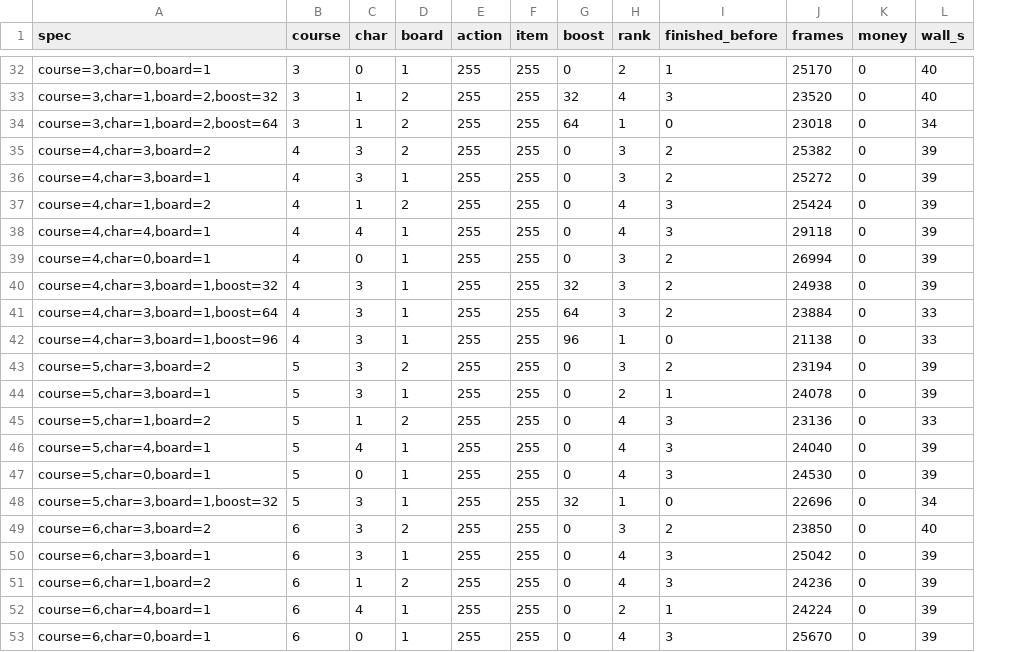
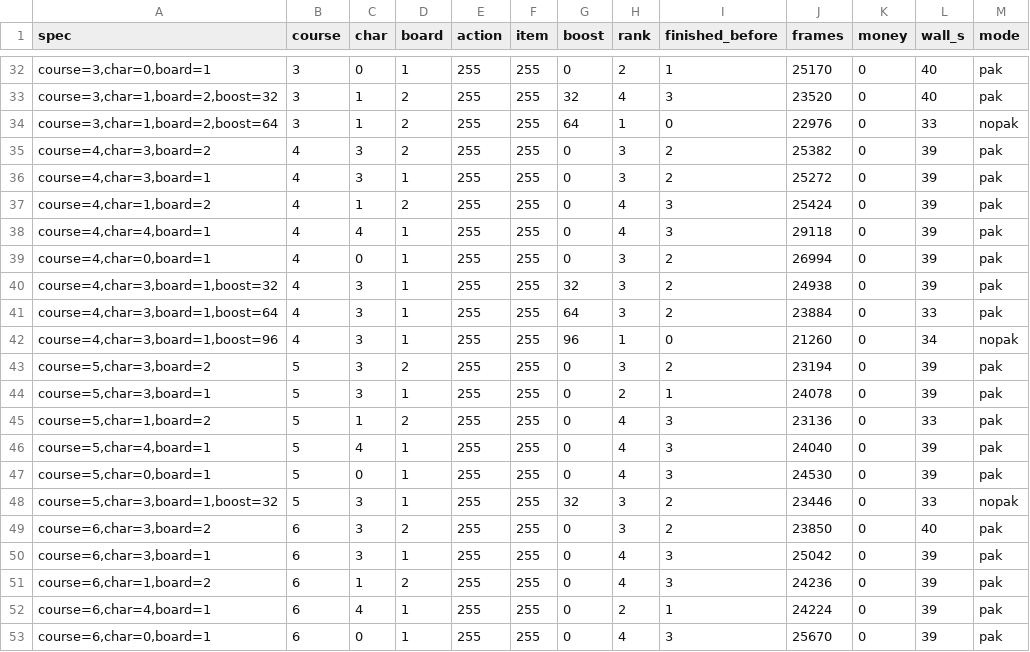
Before and after one commit to southcitycapture/snowboardkids-decomp, a CSV file: port/tools/nightmare_results.csv, drawn as a sheet; only a part is shown, gaps mark what is left out; the diff covers the shown part only; the diff names each change by its address in the sheet, - before the commit and + after, or states it on an @@ line.

```diff
--- a/port/tools/nightmare_results.csv
+++ b/port/tools/nightmare_results.csv
+column M (mode), rows 32-53: pak | pak | nopak | pak | pak | pak | pak | pak | pak | pak | nopak | pak | pak | pak | pak | pak | nopak | pak | pak | pak | pak | pak
-J34 (frames): 23018
+J34 (frames): 22976
-L34 (wall_s): 34
+L34 (wall_s): 33
-J42 (frames): 21138
+J42 (frames): 21260
-L42 (wall_s): 33
+L42 (wall_s): 34
-H48 (rank): 1
+H48 (rank): 3
-I48 (finished_before): 0
+I48 (finished_before): 2
-J48 (frames): 22696
+J48 (frames): 23446
-L48 (wall_s): 34
+L48 (wall_s): 33
```
Also changed, not shown: 4 added rows and 13 edited cells elsewhere in this file, 13 other files.
